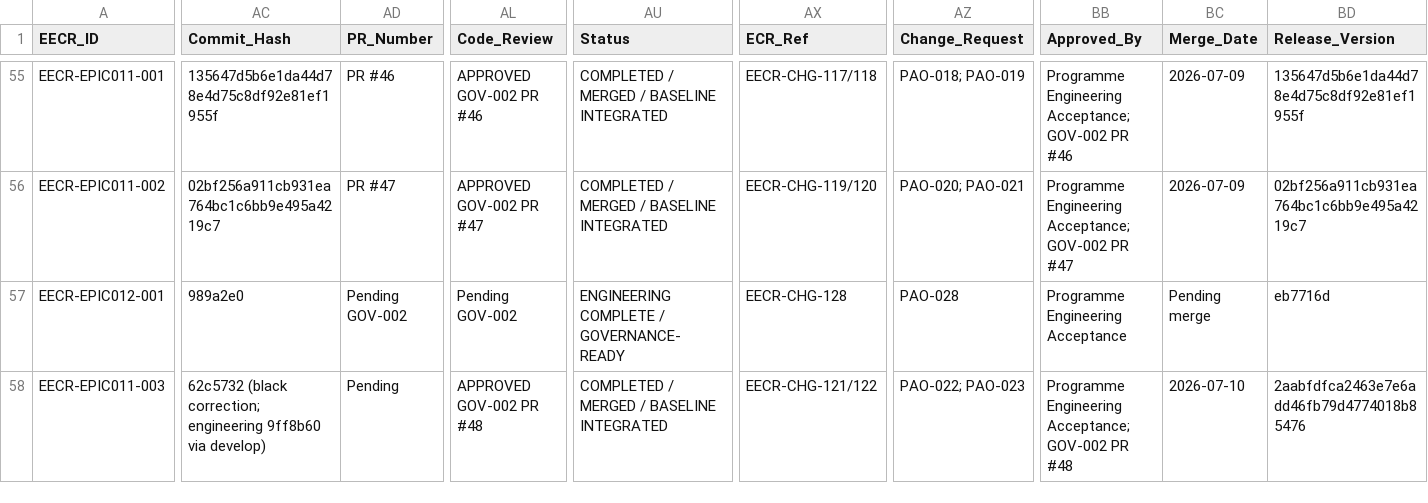
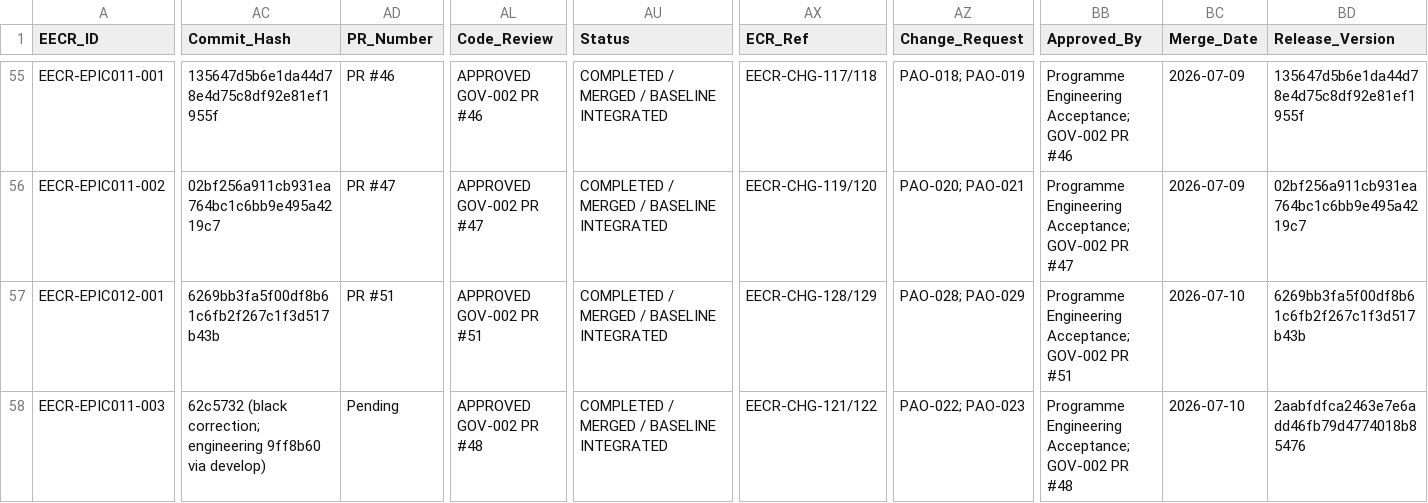
Before and after one commit to emmanoff-sys/diep-lab, a CSV file: engineering/governance/EECR/engineering-execution-control-register.csv, drawn as a sheet; only a part is shown, gaps mark what is left out; the diff covers the shown part only; the diff names each change by its address in the sheet, - before the commit and + after, or states it on an @@ line.

```diff
--- a/engineering/governance/EECR/engineering-execution-control-register.csv
+++ b/engineering/governance/EECR/engineering-execution-control-register.csv
-AC57 (Commit_Hash): 989a2e0
+AC57 (Commit_Hash): 6269bb3fa5f00df8b61c6fb2f267c1f3d517b43b
-AD57 (PR_Number): Pending GOV-002
+AD57 (PR_Number): PR #51
-AL57 (Code_Review): Pending GOV-002
+AL57 (Code_Review): APPROVED GOV-002 PR #51
-AU57 (Status): ENGINEERING COMPLETE / GOVERNANCE-READY
+AU57 (Status): COMPLETED / MERGED / BASELINE INTEGRATED
-AX57 (ECR_Ref): EECR-CHG-128
+AX57 (ECR_Ref): EECR-CHG-128/129
-AZ57 (Change_Request): PAO-028
+AZ57 (Change_Request): PAO-028; PAO-029
-BB57 (Approved_By): Programme Engineering Acceptance
+BB57 (Approved_By): Programme Engineering Acceptance; GOV-002 PR #51
-BC57 (Merge_Date): Pending merge
+BC57 (Merge_Date): 2026-07-10
-BD57 (Release_Version): eb7716d
+BD57 (Release_Version): 6269bb3fa5f00df8b61c6fb2f267c1f3d517b43b
```
Also changed, not shown: 2 edited cells elsewhere in this file, 7 other files.
